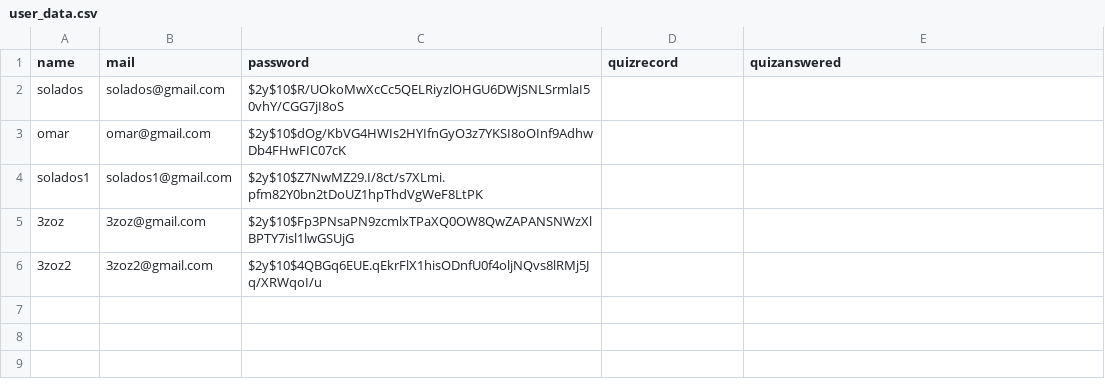
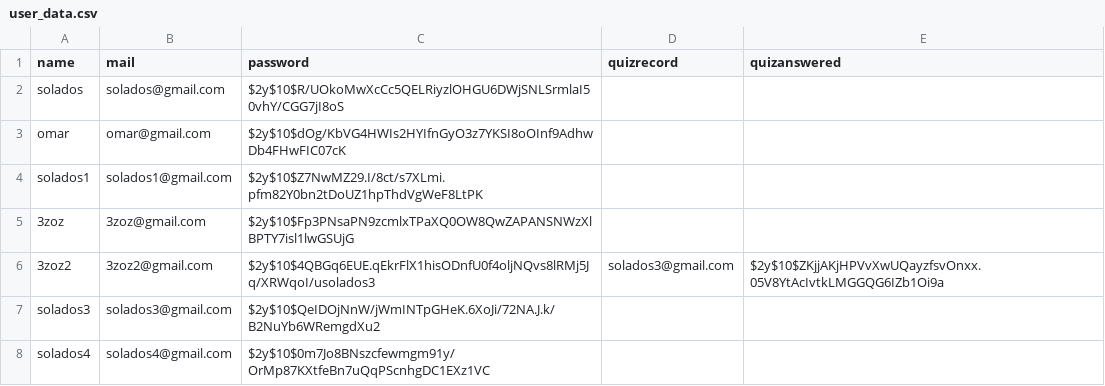
Before and after one commit to Solados/web-project, a CSV file: data/user_data.csv, drawn as a sheet.

```diff
--- a/data/user_data.csv
+++ b/data/user_data.csv
@@ -5,2 +5,4 @@ solados1,solados1@gmail.com,$2y$10$Z7NwMZ29.I/8ct/s7XLmi.pfm82Y0bn2tDoUZ1hpThdVg
 3zoz,3zoz@gmail.com,$2y$10$Fp3PNsaPN9zcmlxTPaXQ0OW8QwZAPANSNWzXlBPTY7isl1lwGSUjG
-3zoz2,3zoz2@gmail.com,$2y$10$4QBGq6EUE.qEkrFlX1hisODnfU0f4oljNQvs8lRMj5Jq/XRWqoI/u
+3zoz2,3zoz2@gmail.com,$2y$10$4QBGq6EUE.qEkrFlX1hisODnfU0f4oljNQvs8lRMj5Jq/XRWqoI/usolados3,solados3@gmail.com,$2y$10$ZKjjAKjHPVvXwUQayzfsvOnxx.05V8YtAcIvtkLMGGQG6IZb1Oi9a
+solados3,solados3@gmail.com,$2y$10$QeIDOjNnW/jWmINTpGHeK.6XoJi/72NA.J.k/B2NuYb6WRemgdXu2
+solados4,solados4@gmail.com,$2y$10$0m7Jo8BNszcfewmgm91y/OrMp87KXtfeBn7uQqPScnhgDC1EXz1VC
```
Also changed, not shown: 10 other files.
